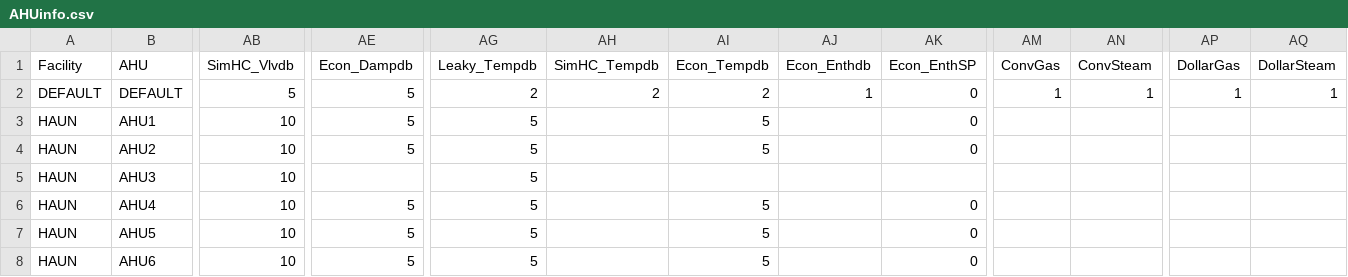
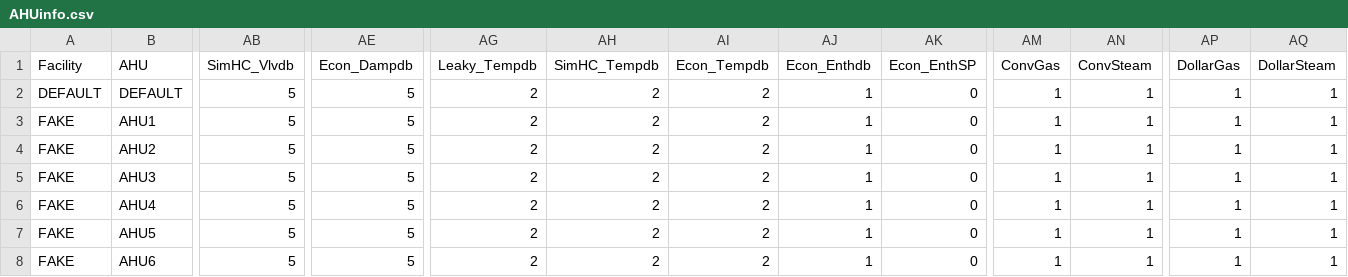
Before and after one commit to dddomin3/SavingsCalc, a CSV file: AHUinfo.csv, drawn as a sheet; only a part is shown, gaps mark what is left out; the diff covers the shown part only; the diff names each change by its address in the sheet, - before the commit and + after, or states it on an @@ line.

```diff
--- a/AHUinfo.csv
+++ b/AHUinfo.csv
-A3:A8 (Facility): HAUN
+A3:A8 (Facility): FAKE
-AB3:AB8 (SimHC_Vlvdb): 10
+AB3:AB8 (SimHC_Vlvdb): 5
-AG3:AG8 (Leaky_Tempdb): 5
+AG3:AG8 (Leaky_Tempdb): 2
-AH3:AH8 (SimHC_Tempdb): (empty)
+AH3:AH8 (SimHC_Tempdb): 2
-AI3:AI4 (Econ_Tempdb): 5
+AI3:AI4 (Econ_Tempdb): 2
-AJ3:AJ8 (Econ_Enthdb): (empty)
+AJ3:AJ8 (Econ_Enthdb): 1
-AM3:AM8 (ConvGas): (empty)
+AM3:AM8 (ConvGas): 1
-AN3:AN8 (ConvSteam): (empty)
+AN3:AN8 (ConvSteam): 1
-AP3:AP8 (DollarGas): (empty)
+AP3:AP8 (DollarGas): 1
-AQ3:AQ8 (DollarSteam): (empty)
+AQ3:AQ8 (DollarSteam): 1
-AE5 (Econ_Dampdb): (empty)
+AE5 (Econ_Dampdb): 5
-AI5 (Econ_Tempdb): (empty)
+AI5 (Econ_Tempdb): 2
-AK5 (Econ_EnthSP): (empty)
+AK5 (Econ_EnthSP): 0
-AI6:AI8 (Econ_Tempdb): 5
+AI6:AI8 (Econ_Tempdb): 2
```
Also changed, not shown: 4 edited cells elsewhere in this file, HistoryConsole.csv, HistoryConsole_NEW.csv, 16 other files.
